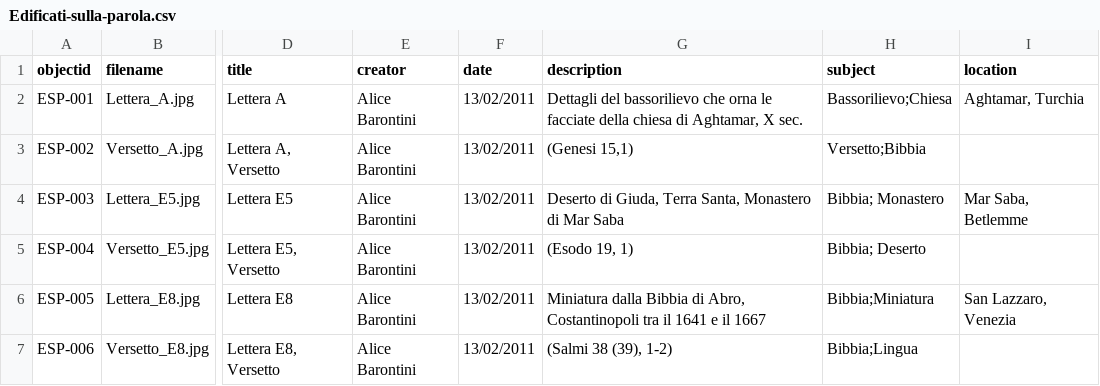
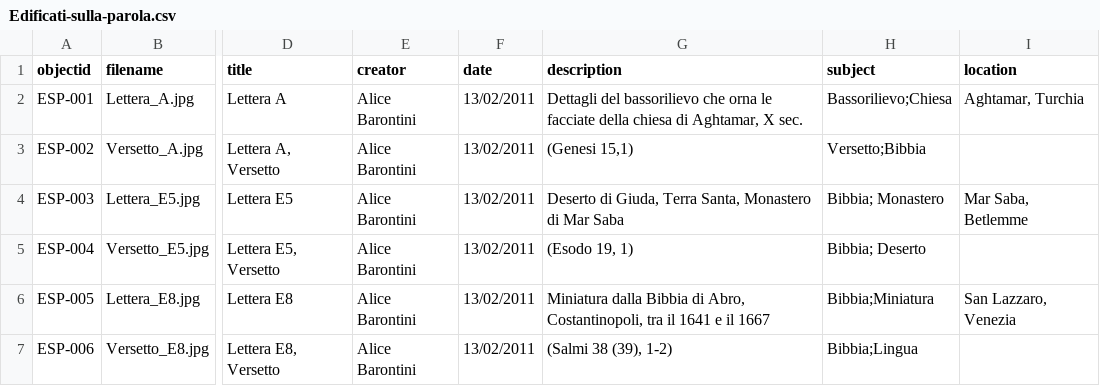
Before and after one commit to M8net/collectorbuilder, a CSV file: _data/Edificati-sulla-parola.csv, drawn as a sheet; only a part is shown, gaps mark what is left out; the diff names each change by its address in the sheet, - before the commit and + after, or states it on an @@ line.

Commit message:
Update Edificati-sulla-parola.csv

```diff
--- a/_data/Edificati-sulla-parola.csv
+++ b/_data/Edificati-sulla-parola.csv
-G6 (description): …di Abro, Costantinopoli tra il…
+G6 (description): …di Abro, Costantinopoli, tra il…
```
